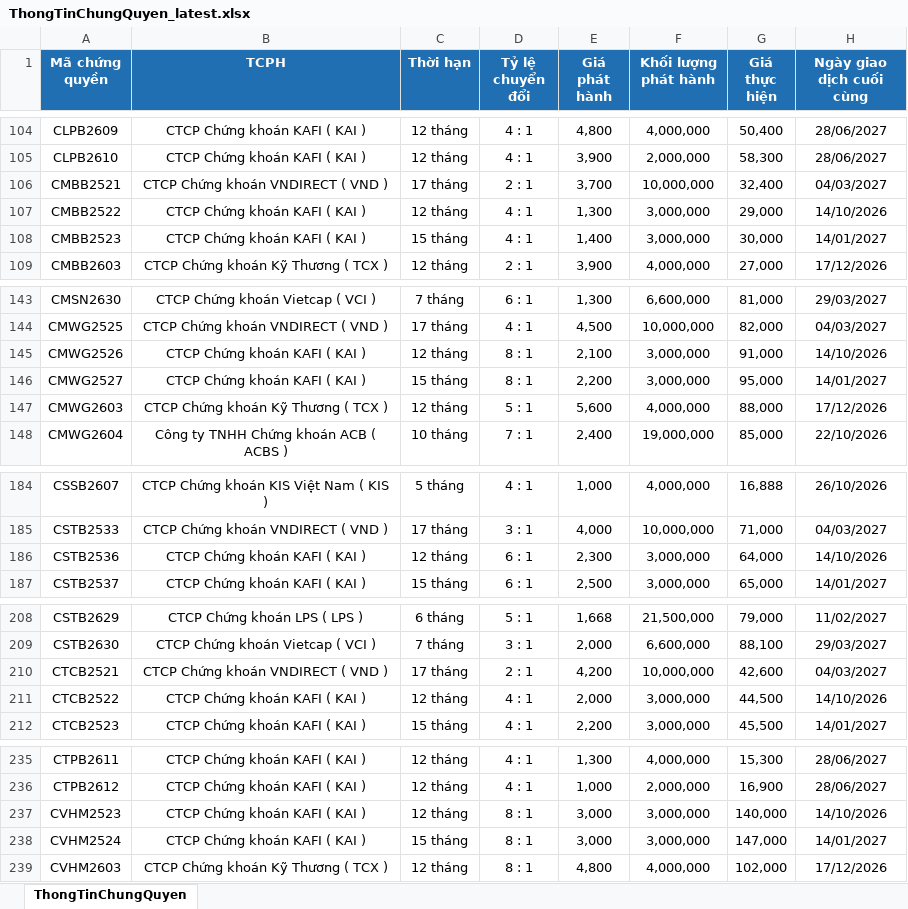
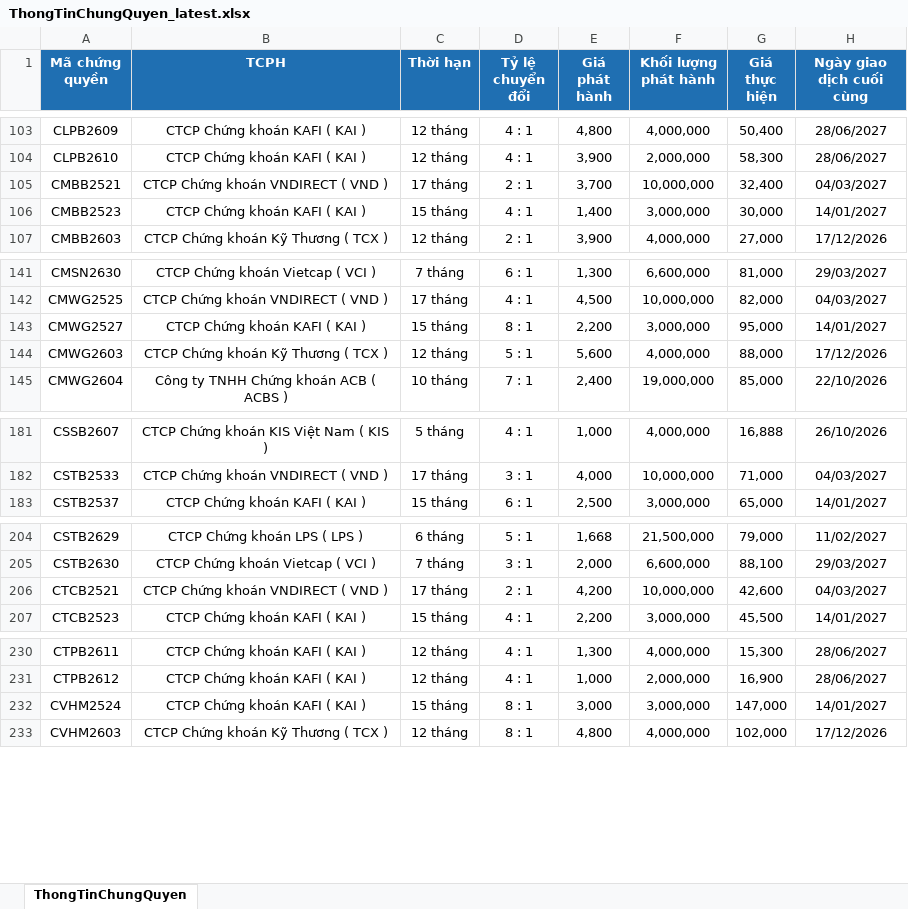
Before and after one commit to FTU-kudo/Vietstock_CW_bot, an Excel workbook: docs/downloads/ThongTinChungQuyen_latest.xlsx, sheet ThongTinChungQuyen, drawn as a sheet; only a part is shown, gaps mark what is left out; values as stored, in another font and other column widths than the file's, no borders; removed rows and columns are numbered as before the commit, all else as after; the diff covers the shown part only; the diff names each change by its address in the sheet, - before the commit and + after, or states it on an @@ line.

```diff
--- a/docs/downloads/ThongTinChungQuyen_latest.xlsx (sheet ThongTinChungQuyen)
+++ b/docs/downloads/ThongTinChungQuyen_latest.xlsx (sheet ThongTinChungQuyen)
-row 107: CMBB2522 | CTCP Chứng khoán KAFI ( KAI ) | 12 tháng | 4 : 1 | 1,300 | 3,000,000 | 29,000 | 14/10/2026
-row 145: CMWG2526 | CTCP Chứng khoán KAFI ( KAI ) | 12 tháng | 8 : 1 | 2,100 | 3,000,000 | 91,000 | 14/10/2026
-row 186: CSTB2536 | CTCP Chứng khoán KAFI ( KAI ) | 12 tháng | 6 : 1 | 2,300 | 3,000,000 | 64,000 | 14/10/2026
-row 211: CTCB2522 | CTCP Chứng khoán KAFI ( KAI ) | 12 tháng | 4 : 1 | 2,000 | 3,000,000 | 44,500 | 14/10/2026
-row 237: CVHM2523 | CTCP Chứng khoán KAFI ( KAI ) | 12 tháng | 8 : 1 | 3,000 | 3,000,000 | 140,000 | 14/10/2026
```
Also changed, not shown: 2 added rows and 6 removed rows elsewhere in this sheet, docs/downloads/KetQuaGiaoDich_latest.xlsx, 3 other files.
